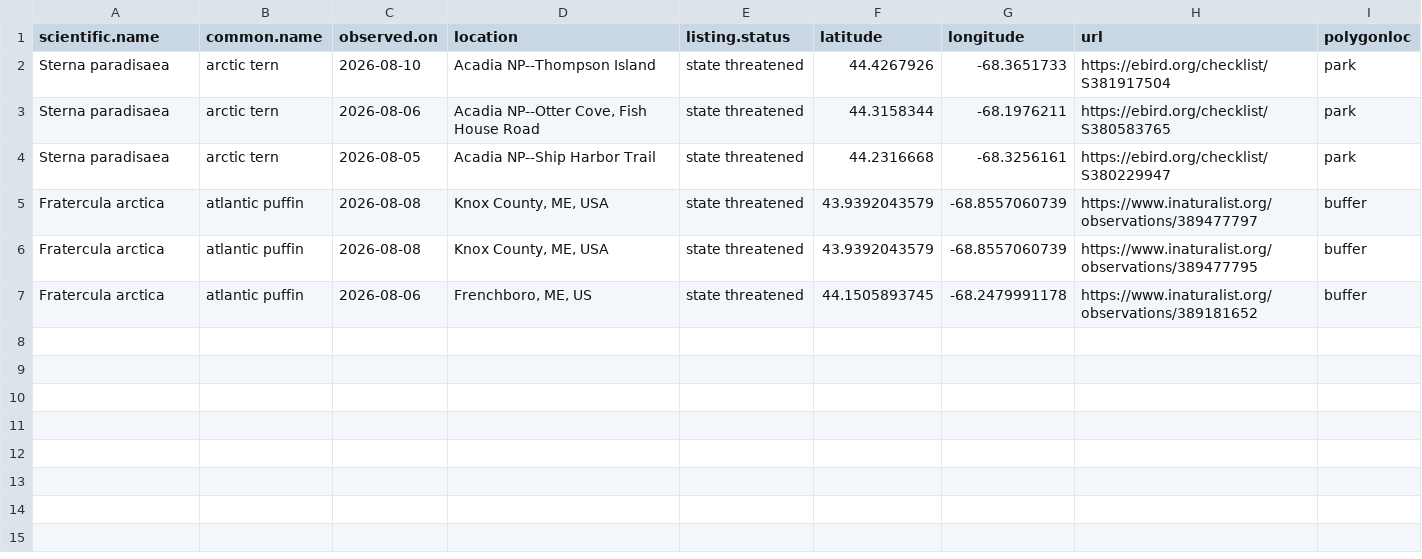
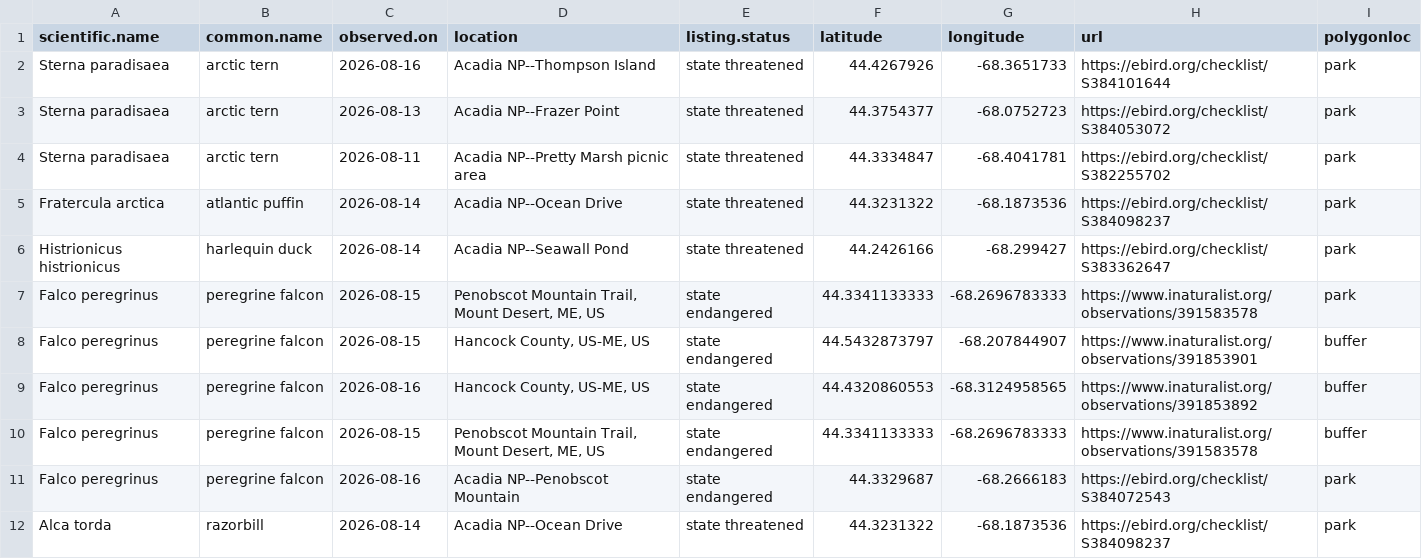
Before and after one commit to Kylelima21/ANP_managers_report, a CSV file: email_alerts/outputs/te_specieslist.csv, drawn as a sheet.

```diff
--- a/email_alerts/outputs/te_specieslist.csv
+++ b/email_alerts/outputs/te_specieslist.csv
@@ -1,7 +1,12 @@
 "scientific.name","common.name","observed.on","location","listing.status","latitude","longitude","url","polygonloc"
-"Sterna paradisaea","arctic tern",2026-08-10,"Acadia NP--Thompson Island","state threatened",44.4267926,-68.3651733,"https://ebird.org/checklist/S381917504","park"
-"Sterna paradisaea","arctic tern",2026-08-06,"Acadia NP--Otter Cove, Fish House Road","state threatened",44.3158344,-68.1976211,"https://ebird.org/checklist/S380583765","park"
-"Sterna paradisaea","arctic tern",2026-08-05,"Acadia NP--Ship Harbor Trail","state threatened",44.2316668,-68.3256161,"https://ebird.org/checklist/S380229947","park"
-"Fratercula arctica","atlantic puffin",2026-08-08,"Knox County, ME, USA","state threatened",43.9392043579,-68.8557060739,"https://www.inaturalist.org/observations/389477797","buffer"
-"Fratercula arctica","atlantic puffin",2026-08-08,"Knox County, ME, USA","state threatened",43.9392043579,-68.8557060739,"https://www.inaturalist.org/observations/389477795","buffer"
-"Fratercula arctica","atlantic puffin",2026-08-06,"Frenchboro, ME, US","state threatened",44.1505893745,-68.2479991178,"https://www.inaturalist.org/observations/389181652","buffer"
+"Sterna paradisaea","arctic tern",2026-08-16,"Acadia NP--Thompson Island","state threatened",44.4267926,-68.3651733,"https://ebird.org/checklist/S384101644","park"
+"Sterna paradisaea","arctic tern",2026-08-13,"Acadia NP--Frazer Point","state threatened",44.3754377,-68.0752723,"https://ebird.org/checklist/S384053072","park"
+"Sterna paradisaea","arctic tern",2026-08-11,"Acadia NP--Pretty Marsh picnic area","state threatened",44.3334847,-68.4041781,"https://ebird.org/checklist/S382255702","park"
+"Fratercula arctica","atlantic puffin",2026-08-14,"Acadia NP--Ocean Drive","state threatened",44.3231322,-68.1873536,"https://ebird.org/checklist/S384098237","park"
+"Histrionicus histrionicus","harlequin duck",2026-08-14,"Acadia NP--Seawall Pond","state threatened",44.2426166,-68.299427,"https://ebird.org/checklist/S383362647","park"
+"Falco peregrinus","peregrine falcon",2026-08-15,"Penobscot Mountain Trail, Mount Desert, ME, US","state endangered",44.3341133333,-68.2696783333,"https://www.inaturalist.org/observations/391583578","park"
+"Falco peregrinus","peregrine falcon",2026-08-15,"Hancock County, US-ME, US","state endangered",44.5432873797,-68.207844907,"https://www.inaturalist.org/observations/391853901","buffer"
+"Falco peregrinus","peregrine falcon",2026-08-16,"Hancock County, US-ME, US","state endangered",44.4320860553,-68.3124958565,"https://www.inaturalist.org/observations/391853892","buffer"
+"Falco peregrinus","peregrine falcon",2026-08-15,"Penobscot Mountain Trail, Mount Desert, ME, US","state endangered",44.3341133333,-68.2696783333,"https://www.inaturalist.org/observations/391583578","buffer"
+"Falco peregrinus","peregrine falcon",2026-08-16,"Acadia NP--Penobscot Mountain","state endangered",44.3329687,-68.2666183,"https://ebird.org/checklist/S384072543","park"
+"Alca torda","razorbill",2026-08-14,"Acadia NP--Ocean Drive","state threatened",44.3231322,-68.1873536,"https://ebird.org/checklist/S384098237","park"
```
Also changed, not shown: email_alerts/outputs/rare_specieslist.csv, 4 other files.
